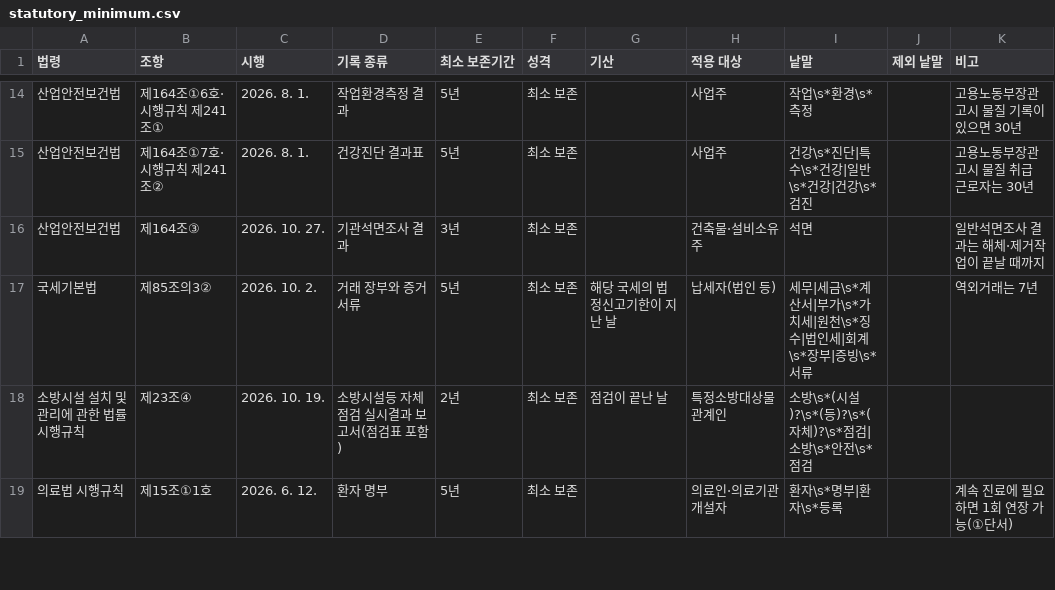
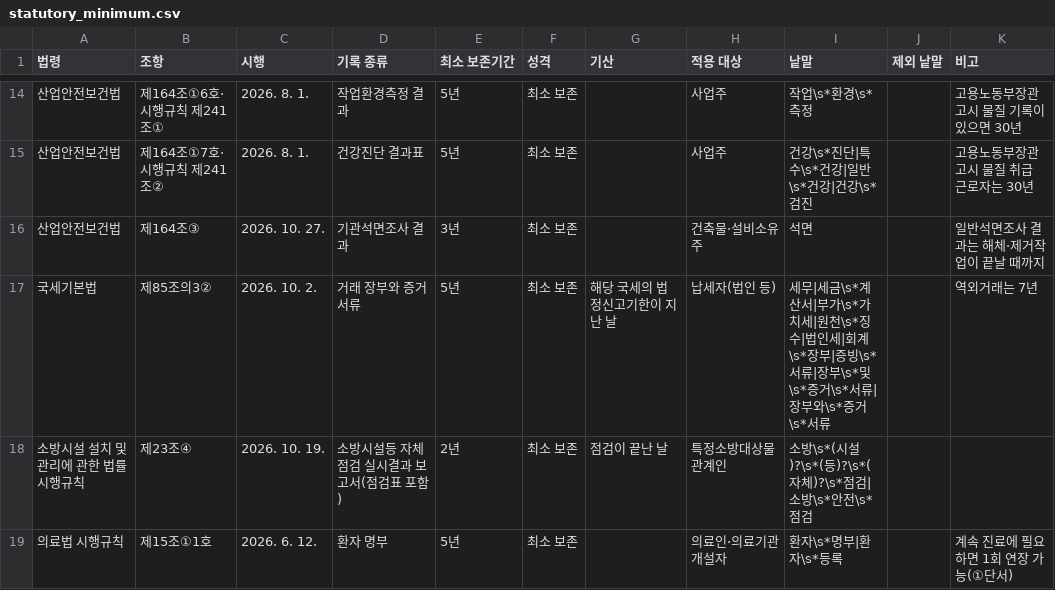
Before and after one commit to changgi/archive-bm-tools, a CSV file: plugins/records-skills/skills/retention-review/assets/law/statutory_minimum.csv, drawn as a sheet; only a part is shown, gaps mark what is left out.

```diff
--- a/plugins/records-skills/skills/retention-review/assets/law/statutory_minimum.csv
+++ b/plugins/records-skills/skills/retention-review/assets/law/statutory_minimum.csv
@@ -16,3 +16,3 @@
 산업안전보건법,제164조③,2026. 10. 27.,기관석면조사 결과,3년,최소 보존,,건축물·설비소유주,석면,,일반석면조사 결과는 해체·제거작업이 끝날 때까지
-국세기본법,제85조의3②,2026. 10. 2.,거래 장부와 증거서류,5년,최소 보존,해당 국세의 법정신고기한이 지난 날,납세자(법인 등),세무|세금\s*계산서|부가\s*가치세|원천\s*징수|법인세|회계\s*장부|증빙\s*서류,,역외거래는 7년
+국세기본법,제85조의3②,2026. 10. 2.,거래 장부와 증거서류,5년,최소 보존,해당 국세의 법정신고기한이 지난 날,납세자(법인 등),세무|세금\s*계산서|부가\s*가치세|원천\s*징수|법인세|회계\s*장부|증빙\s*서류|장부\s*및\s*증거\s*서류|장부와\s*증거\s*서류,,역외거래는 7년
 소방시설 설치 및 관리에 관한 법률 시행규칙,제23조④,2026. 10. 19.,소방시설등 자체점검 실시결과 보고서(점검표 포함),2년,최소 보존,점검이 끝난 날,특정소방대상물 관계인,소방\s*(시설)?\s*(등)?\s*(자체)?\s*점검|소방\s*안전\s*점검,,
```
Also changed, not shown: 10 other files.
